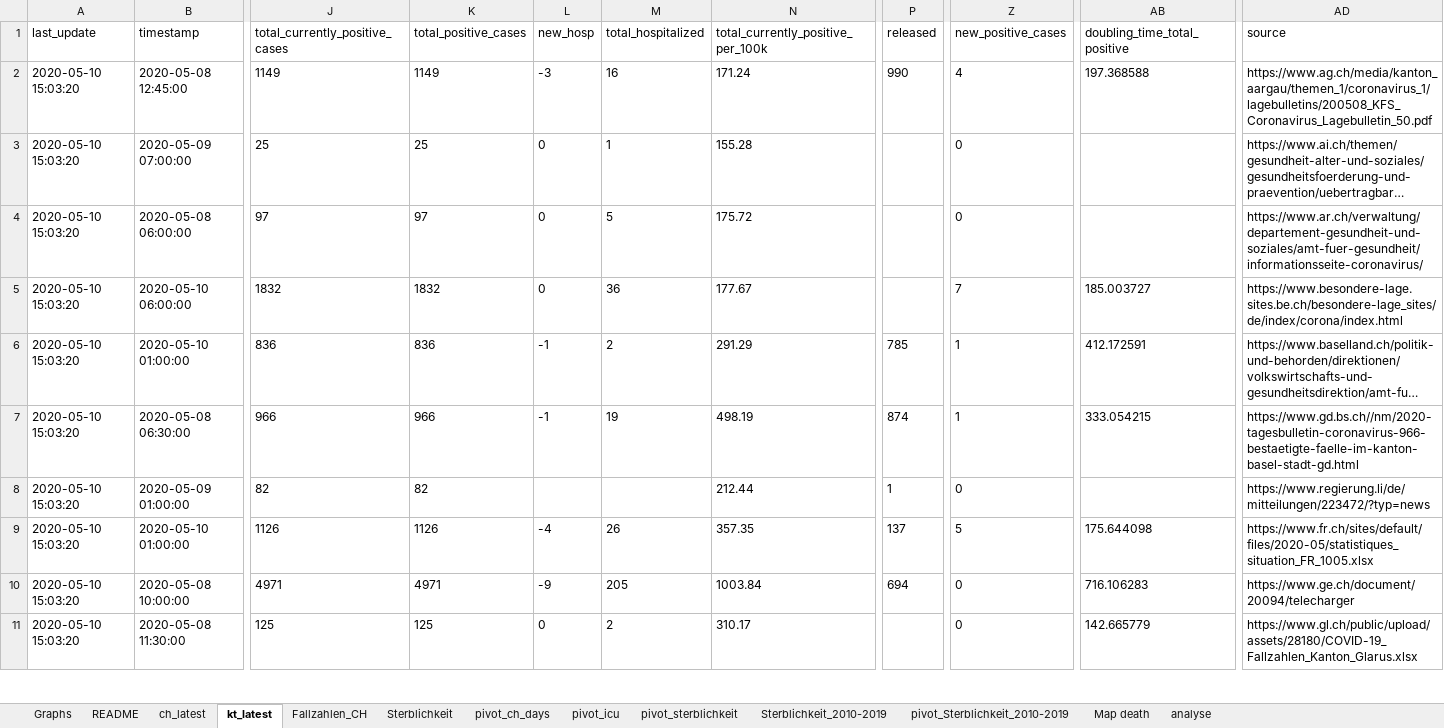
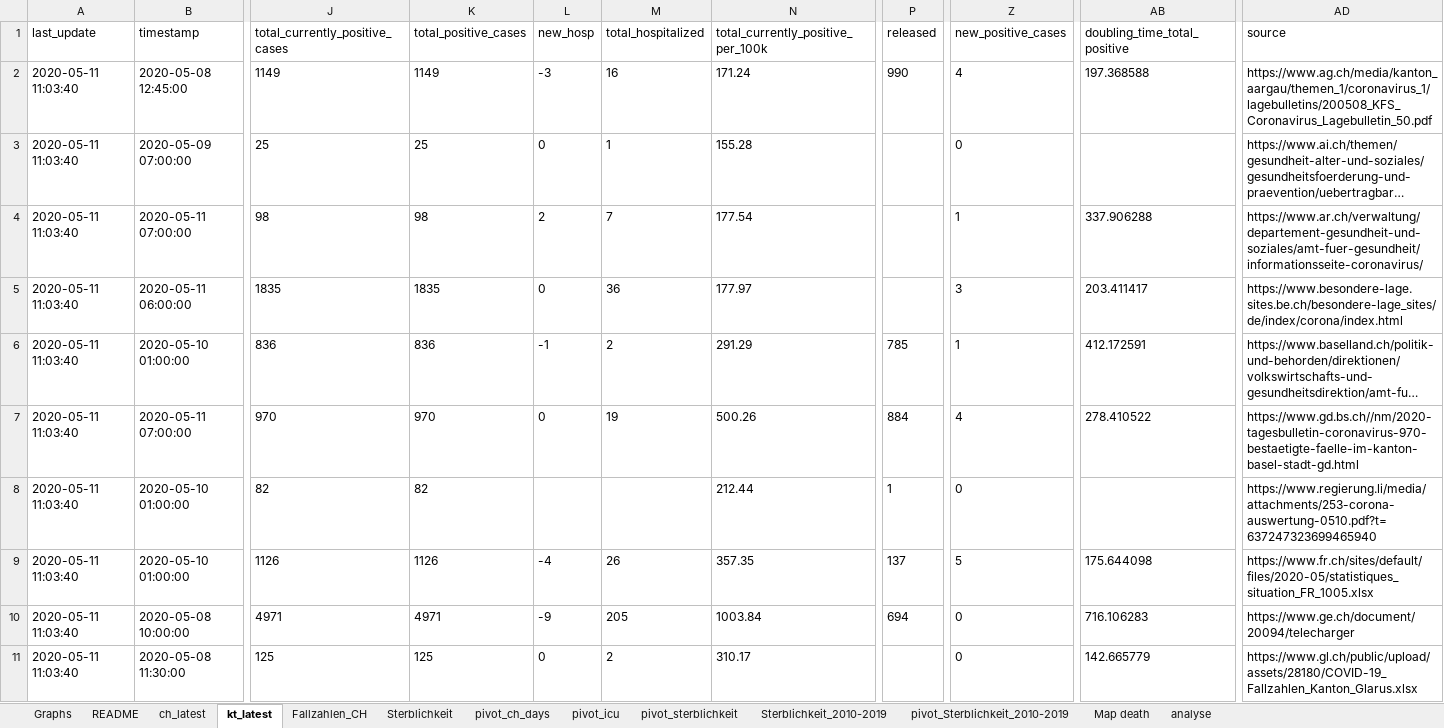
Before and after one commit to tgdbepe4/codvid_19_excel, an Excel workbook: covid-19-ch-dashboarcovid-19-excel_latest.xlsm, sheet kt_latest, drawn as a sheet; only a part is shown, gaps mark what is left out; long unchanged cells end in …; values as stored, in another font and other column widths than the file's, no borders; table styles not drawn; the diff covers the shown part only; the diff names each change by its address in the sheet, - before the commit and + after, or states it on an @@ line.

```diff
--- a/covid-19-ch-dashboarcovid-19-excel_latest.xlsm (sheet kt_latest)
+++ b/covid-19-ch-dashboarcovid-19-excel_latest.xlsm (sheet kt_latest)
-A2:A11 (last_update): 2020-05-10 15:03:20
+A2:A11 (last_update): 2020-05-11 11:03:40
-B4 (timestamp): 2020-05-08 06:00:00
+B4 (timestamp): 2020-05-11 07:00:00
-J4 (total_currently_positive_cases): 97
+J4 (total_currently_positive_cases): 98
-K4 (total_positive_cases): 97
+K4 (total_positive_cases): 98
-L4 (new_hosp): 0
+L4 (new_hosp): 2
-M4 (total_hospitalized): 5
+M4 (total_hospitalized): 7
-N4: 175.72
+N4: 177.54
-Z4 (new_positive_cases): 0
+Z4 (new_positive_cases): 1
-AB4 (doubling_time_total_positive): (empty)
+AB4 (doubling_time_total_positive): 337.906288
-B5 (timestamp): 2020-05-10 06:00:00
+B5 (timestamp): 2020-05-11 06:00:00
-J5 (total_currently_positive_cases): 1832
+J5 (total_currently_positive_cases): 1835
-K5 (total_positive_cases): 1832
+K5 (total_positive_cases): 1835
-N5: 177.67
+N5: 177.97
-Z5 (new_positive_cases): 7
+Z5 (new_positive_cases): 3
-AB5 (doubling_time_total_positive): 185.003727
+AB5 (doubling_time_total_positive): 203.411417
-B7 (timestamp): 2020-05-08 06:30:00
+B7 (timestamp): 2020-05-11 07:00:00
-J7 (total_currently_positive_cases): 966
+J7 (total_currently_positive_cases): 970
-K7 (total_positive_cases): 966
+K7 (total_positive_cases): 970
-L7 (new_hosp): -1
+L7 (new_hosp): 0
-N7: 498.19
+N7: 500.26
-P7 (released): 874
+P7 (released): 884
-Z7 (new_positive_cases): 1
+Z7 (new_positive_cases): 4
-AB7 (doubling_time_total_positive): 333.054215
+AB7 (doubling_time_total_positive): 278.410522
-AD7 (source): https://www.gd.bs.ch//nm/2020-tagesbulletin-coronavirus-966-bestaetigte-faelle-im-kanton-basel-stadt-gd.html
+AD7 (source): https://www.gd.bs.ch//nm/2020-tagesbulletin-coronavirus-970-bestaetigte-faelle-im-kanton-basel-stadt-gd.html
-B8 (timestamp): 2020-05-09 01:00:00
+B8 (timestamp): 2020-05-10 01:00:00
-AD8 (source): https://www.regierung.li/de/mitteilungen/223472/?typ=news
+AD8 (source): https://www.regierung.li/media/attachments/253-corona-auswertung-0510.pdf?t=637247323699465940
```
Also changed, not shown: 78 edited cells elsewhere in this sheet, sheet pivot_ch_days, sheet Fallzahlen_CH, sheet ch_latest, sheet pivot_icu, sheet Graphs, sheet analyse, formulas that keep their value, charts or pictures.
